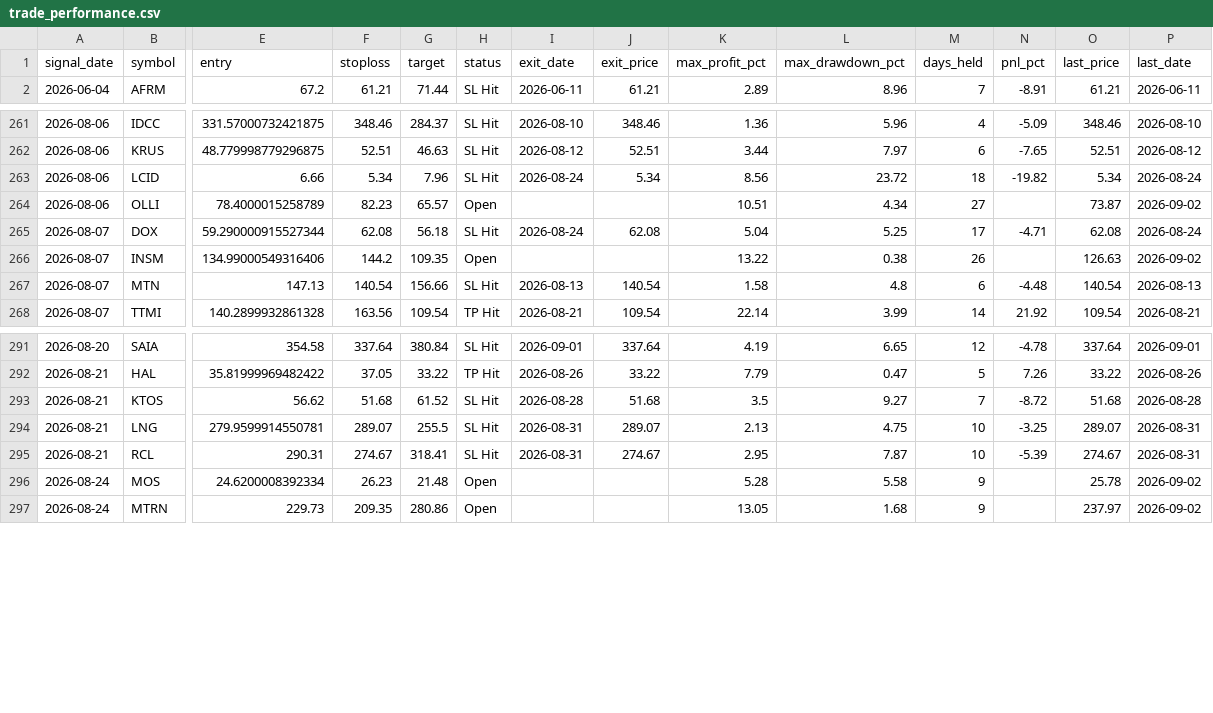
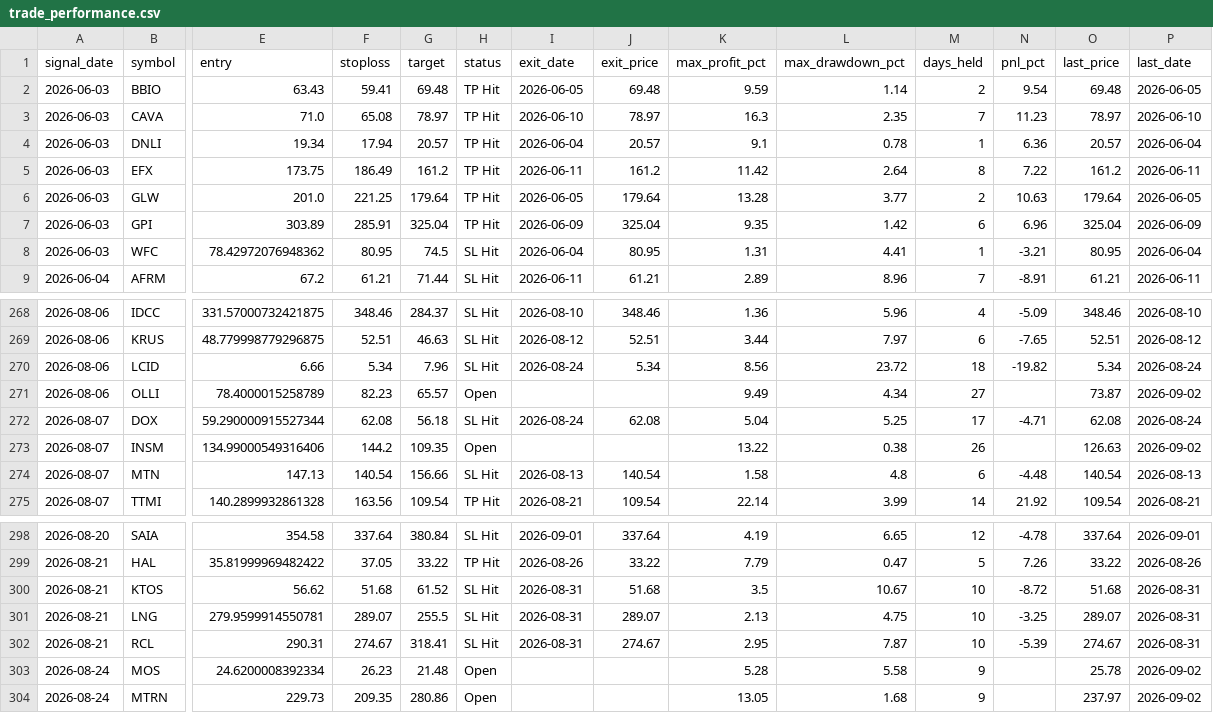
Before and after one commit to faizjio7011-code/checking-trade-signals, a CSV file: report/trade_performance.csv, drawn as a sheet; only a part is shown, gaps mark what is left out; addresses are those after the commit; rows hold the shown columns only; the diff names each change by its address in the sheet, - before the commit and + after, or states it on an @@ line.

```diff
--- a/report/trade_performance.csv
+++ b/report/trade_performance.csv
+row 2: 2026-06-03 | BBIO | 63.43 | 59.41 | 69.48 | TP Hit | 2026-06-05 | 69.48 | 9.59 | 1.14 | 2 | 9.54 | 69.48 | 2026-06-05
+row 3: 2026-06-03 | CAVA | 71.0 | 65.08 | 78.97 | TP Hit | 2026-06-10 | 78.97 | 16.3 | 2.35 | 7 | 11.23 | 78.97 | 2026-06-10
+row 4: 2026-06-03 | DNLI | 19.34 | 17.94 | 20.57 | TP Hit | 2026-06-04 | 20.57 | 9.1 | 0.78 | 1 | 6.36 | 20.57 | 2026-06-04
+row 5: 2026-06-03 | EFX | 173.75 | 186.49 | 161.2 | TP Hit | 2026-06-11 | 161.2 | 11.42 | 2.64 | 8 | 7.22 | 161.2 | 2026-06-11
+row 6: 2026-06-03 | GLW | 201.0 | 221.25 | 179.64 | TP Hit | 2026-06-05 | 179.64 | 13.28 | 3.77 | 2 | 10.63 | 179.64 | 2026-06-05
+row 7: 2026-06-03 | GPI | 303.89 | 285.91 | 325.04 | TP Hit | 2026-06-09 | 325.04 | 9.35 | 1.42 | 6 | 6.96 | 325.04 | 2026-06-09
+row 8: 2026-06-03 | WFC | 78.42972076948362 | 80.95 | 74.5 | SL Hit | 2026-06-04 | 80.95 | 1.31 | 4.41 | 1 | -3.21 | 80.95 | 2026-06-04
-K271 (max_profit_pct): 10.51
+K271 (max_profit_pct): 9.49
-I300 (exit_date): 2026-08-28
+I300 (exit_date): 2026-08-31
-L300 (max_drawdown_pct): 9.27
+L300 (max_drawdown_pct): 10.67
-M300 (days_held): 7
+M300 (days_held): 10
-P300 (last_date): 2026-08-28
+P300 (last_date): 2026-08-31
```
Also changed, not shown: report/reentry.csv, report/sl_hit.csv, 4 other files.
